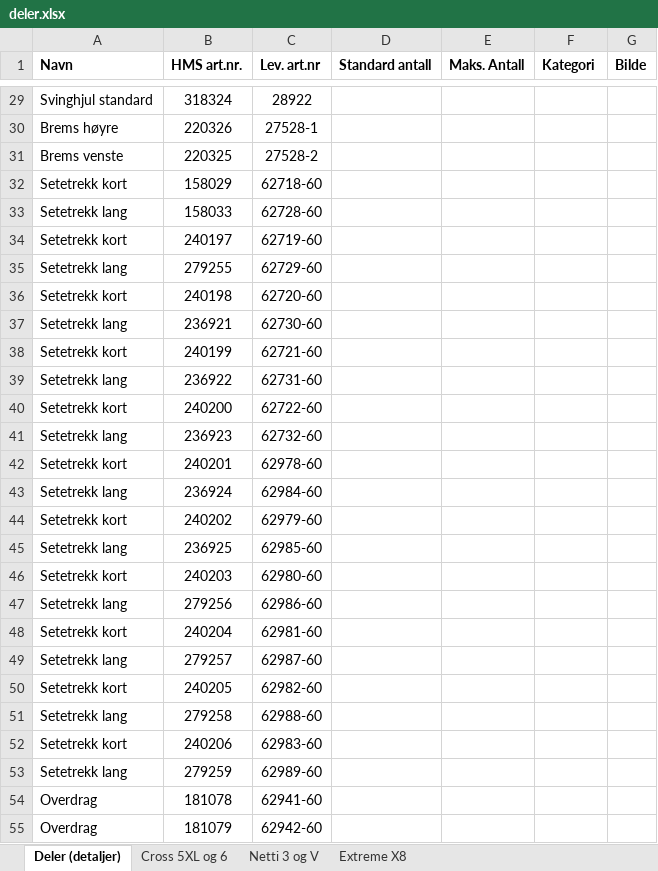
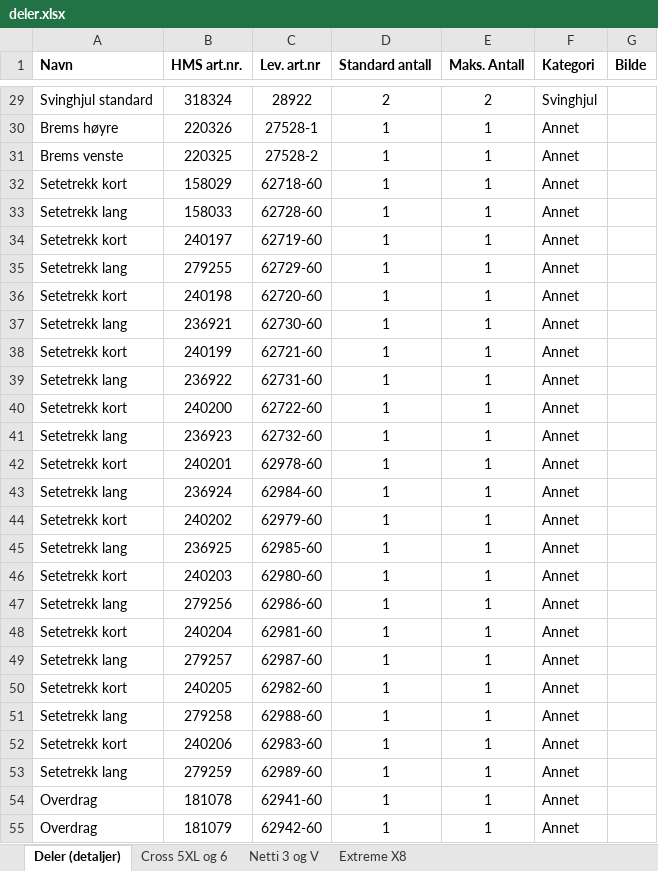
Before and after one commit to navikt/hm-delbestilling-api, an Excel workbook: src/main/resources/deler.xlsx, sheet Deler (detaljer), drawn as a sheet; only a part is shown, gaps mark what is left out; values as stored, in another font and other column widths than the file's, no borders; the diff covers the shown part only; the diff names each change by its address in the sheet, - before the commit and + after, or states it on an @@ line.

Commit message:
legg til nye deler for cross 5XL og 6, Netti 3 og V, og Extreme X8

```diff
--- a/src/main/resources/deler.xlsx (sheet Deler (detaljer))
+++ b/src/main/resources/deler.xlsx (sheet Deler (detaljer))
-D29 (Standard antall): (empty)
+D29 (Standard antall): 2
-E29 (Maks. Antall): (empty)
+E29 (Maks. Antall): 2
-F29 (Kategori): (empty)
+F29 (Kategori): Svinghjul
-D30:D55 (Standard antall): (empty)
+D30:D55 (Standard antall): 1
-E30:E55 (Maks. Antall): (empty)
+E30:E55 (Maks. Antall): 1
-F30:F55 (Kategori): (empty)
+F30:F55 (Kategori): Annet
```
Also changed, not shown: 288 edited cells elsewhere in this sheet, 6 other files.
